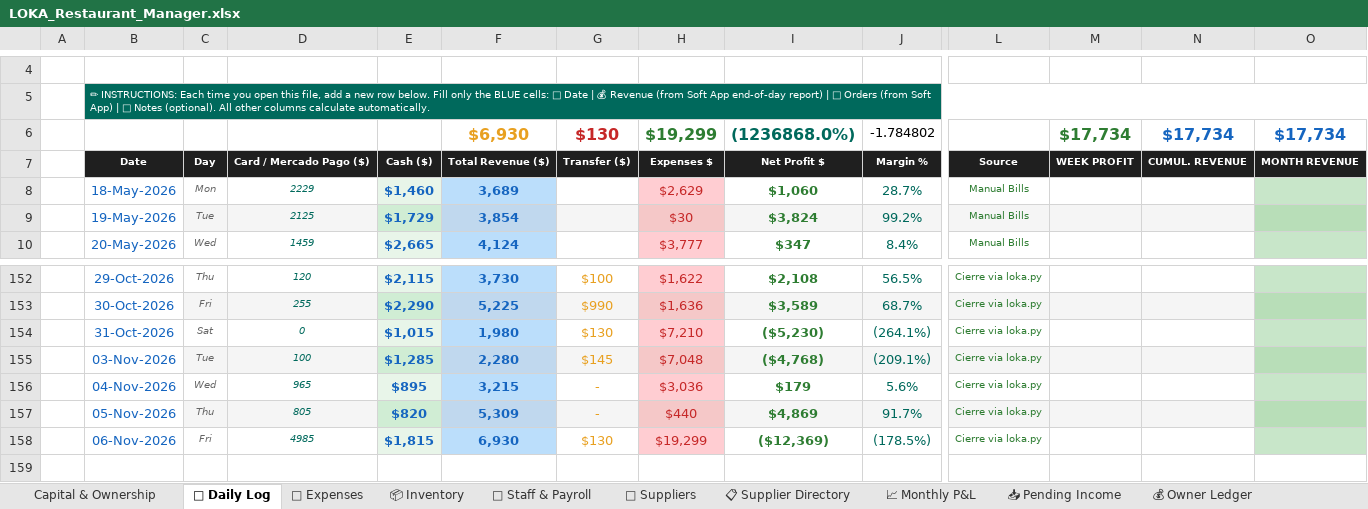
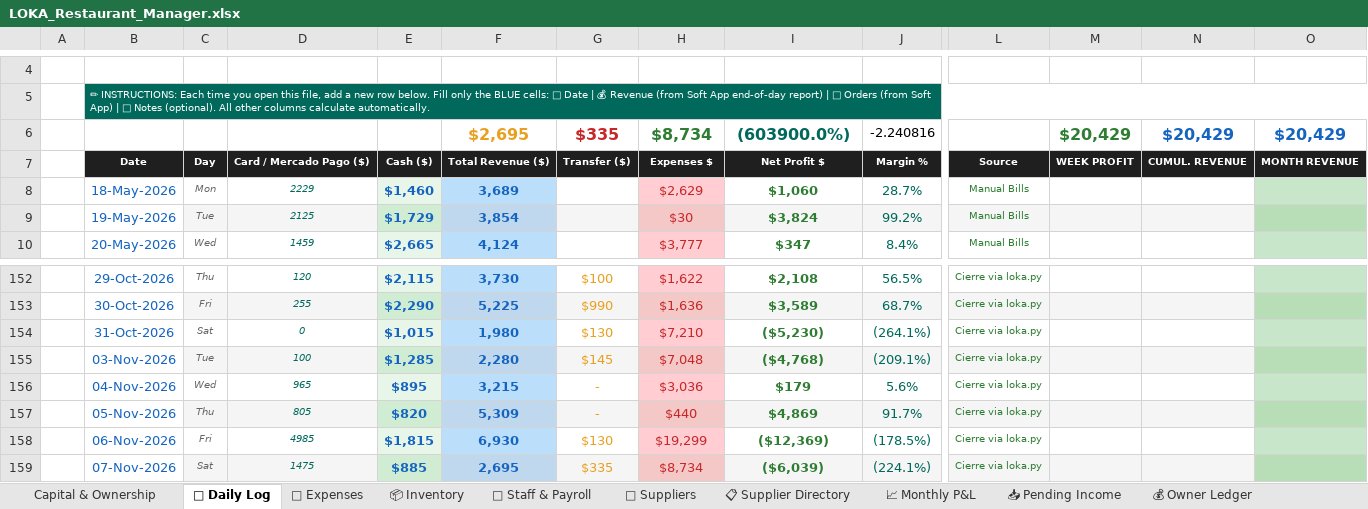
Before and after one commit to mirchimexico-coder/LOKA, an Excel workbook: LOKA_Restaurant_Manager.xlsx, sheet 📅 Daily Log, drawn as a sheet; only a part is shown, gaps mark what is left out; values as stored, in another font and other column widths than the file's, no borders; conditional formats not drawn; removed rows and columns are numbered as before the commit, all else as after; rows hold the shown columns only; the diff names each change by its address in the sheet, - before the commit and + after, or states it on an @@ line.

Commit message:
LOKA 08-Nov-2026 | EOD | day 2026-11-07: rev $2,695 exp $8,734 net $-6,039 | bal vs capital $-26,937
Changed: LOKA_Restaurant_Manager.xlsx, dashboard.html, loka.py, today.txt
+ 3 backup/day file(s)

```diff
--- a/LOKA_Restaurant_Manager.xlsx (sheet 📅 Daily Log)
+++ b/LOKA_Restaurant_Manager.xlsx (sheet 📅 Daily Log)
-row 6:  |  |  |  |  | $6,930 | $130 | $19,299 | (1236868.0%) | -1.784802 |  | $17,734 | $17,734 | $17,734
+row 6:  |  |  |  |  | $2,695 | $335 | $8,734 | (603900.0%) | -2.240816 |  | $20,429 | $20,429 | $20,429
+row 159:  | 07-Nov-2026 | Sat | 1475 | $885 | 2,695 | $335 | $8,734 | ($6,039) | (224.1%) | Cierre via loka.py
```
Also changed, not shown: sheet 💸 Expenses, sheet 💰 Owner Ledger, sheet Capital & Ownership, 6 other files.
